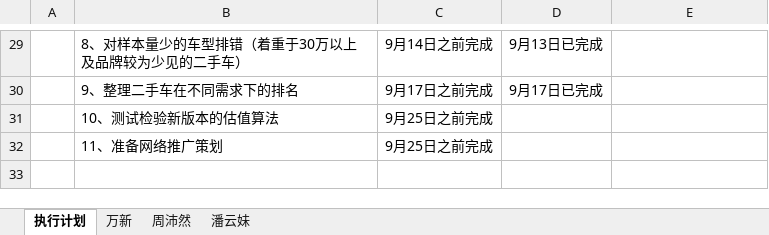
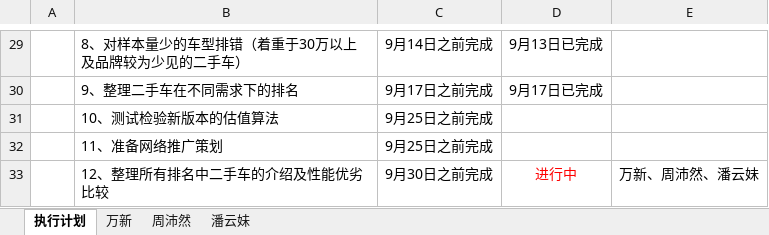
Before and after one commit to GPJxiaoshou/xiaoshou, an Excel workbook: 日志.xlsx, sheet 执行计划, drawn as a sheet; only a part is shown, gaps mark what is left out; values as stored, in another font and other column widths than the file's, no borders; the diff covers the shown part only; the diff names each change by its address in the sheet, - before the commit and + after, or states it on an @@ line.

```diff
--- a/日志.xlsx (sheet 执行计划)
+++ b/日志.xlsx (sheet 执行计划)
+row 33:  | 12、整理所有排名中二手车的介绍及性能优劣比较 | 9月30日之前完成 | 进行中 | 万新、周沛然、潘云妹
```
Also changed, not shown: 6 edited cells, cell formats and merged cells elsewhere in this sheet, sheet 万新.
